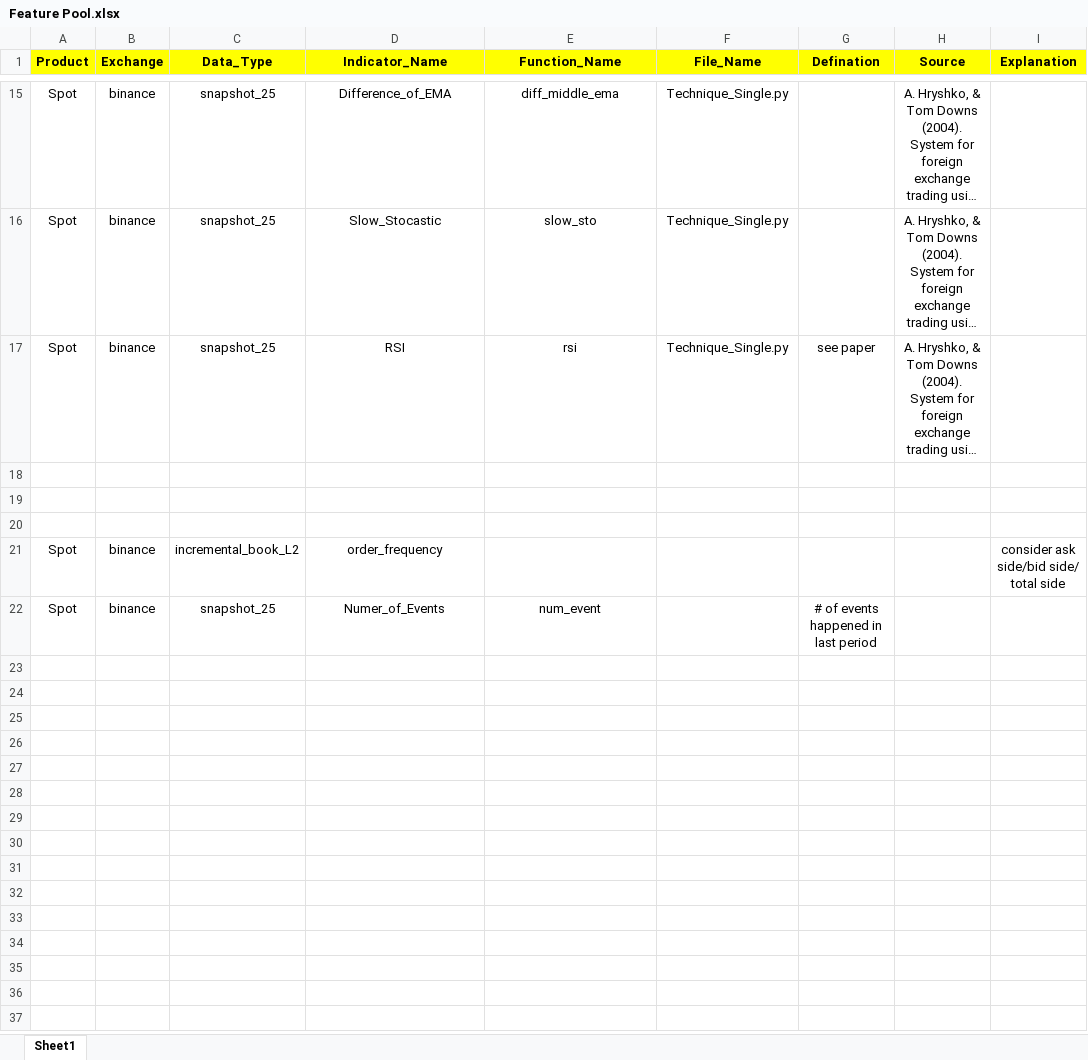
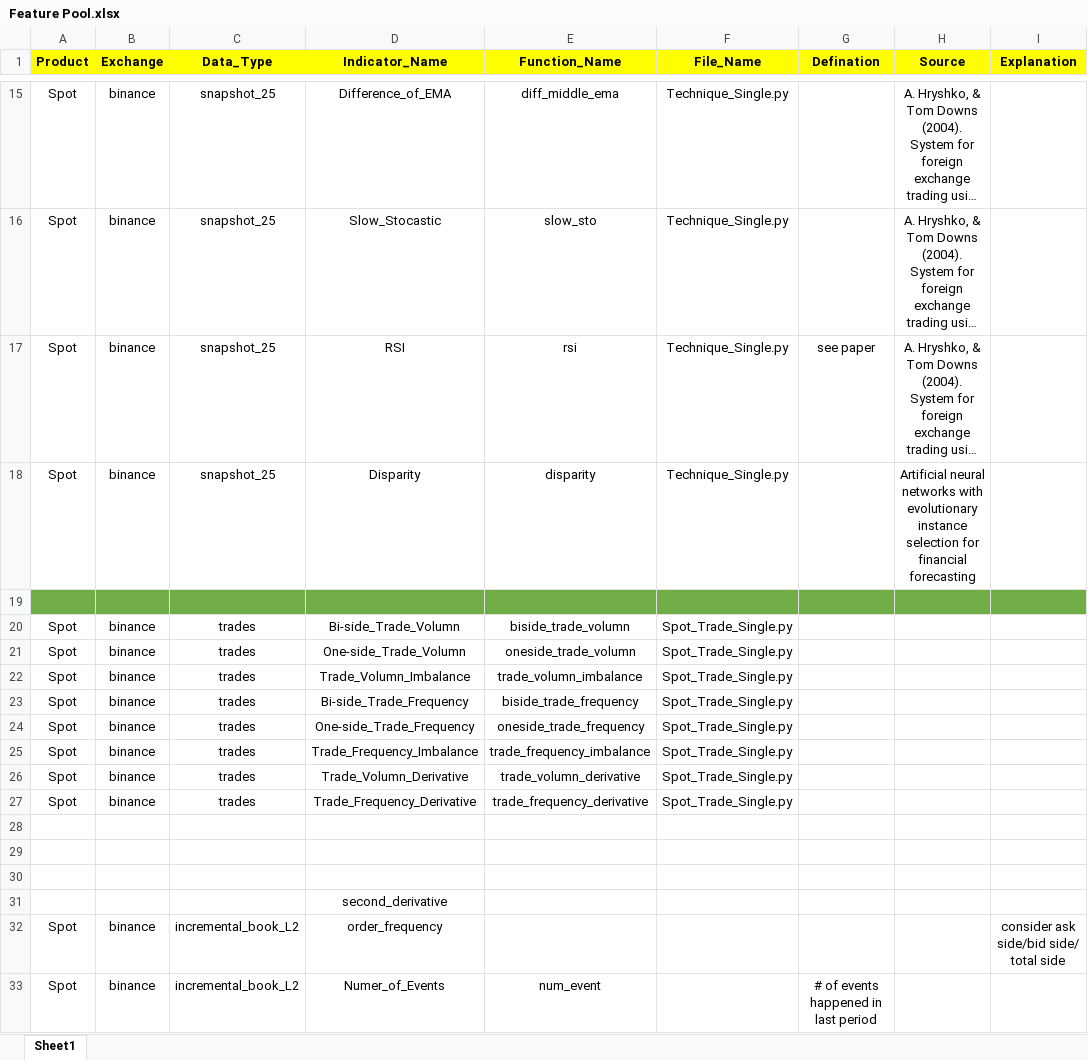
Before and after one commit to shuyilong/Crypto_Trading, an Excel workbook: Feature/Feature Pool.xlsx, sheet Sheet1, drawn as a sheet; only a part is shown, gaps mark what is left out; long unchanged cells end in …; values as stored, in another font and other column widths than the file's, no borders; charts and pictures not drawn; addresses are those after the commit; the diff names each change by its address in the sheet, - before the commit and + after, or states it on an @@ line.

```diff
--- a/Feature/Feature Pool.xlsx (sheet Sheet1)
+++ b/Feature/Feature Pool.xlsx (sheet Sheet1)
+row 18: Spot | binance | snapshot_25 | Disparity | disparity | Technique_Single.py |  | Artificial neural networks with evolutionary instance selection for financial forecasting
+row 19: (empty)
+row 20: Spot | binance | trades | Bi-side_Trade_Volumn | biside_trade_volumn | Spot_Trade_Single.py
+row 21: Spot | binance | trades | One-side_Trade_Volumn | oneside_trade_volumn | Spot_Trade_Single.py
+row 22: Spot | binance | trades | Trade_Volumn_Imbalance | trade_volumn_imbalance | Spot_Trade_Single.py
+row 23: Spot | binance | trades | Bi-side_Trade_Frequency | biside_trade_frequency | Spot_Trade_Single.py
+row 24: Spot | binance | trades | One-side_Trade_Frequency | oneside_trade_frequency | Spot_Trade_Single.py
+row 25: Spot | binance | trades | Trade_Frequency_Imbalance | trade_frequency_imbalance | Spot_Trade_Single.py
+row 26: Spot | binance | trades | Trade_Volumn_Derivative | trade_volumn_derivative | Spot_Trade_Single.py
+row 27: Spot | binance | trades | Trade_Frequency_Derivative | trade_frequency_derivative | Spot_Trade_Single.py
+row 31:  |  |  | second_derivative
-C33 (Data_Type): snapshot_25
+C33 (Data_Type): incremental_book_L2
```
Also changed, not shown: charts or pictures, 11 other files.
